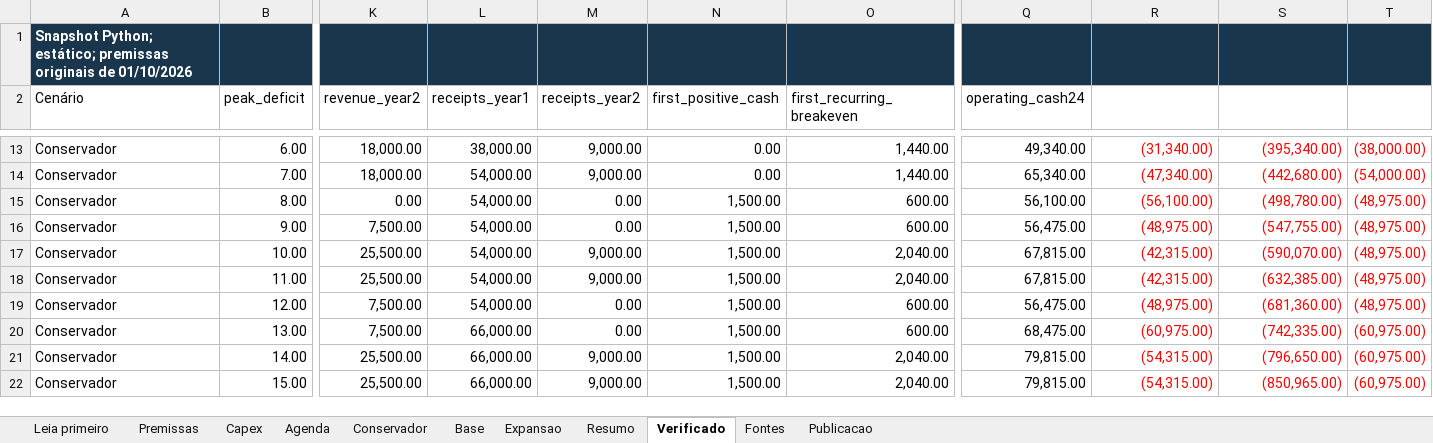
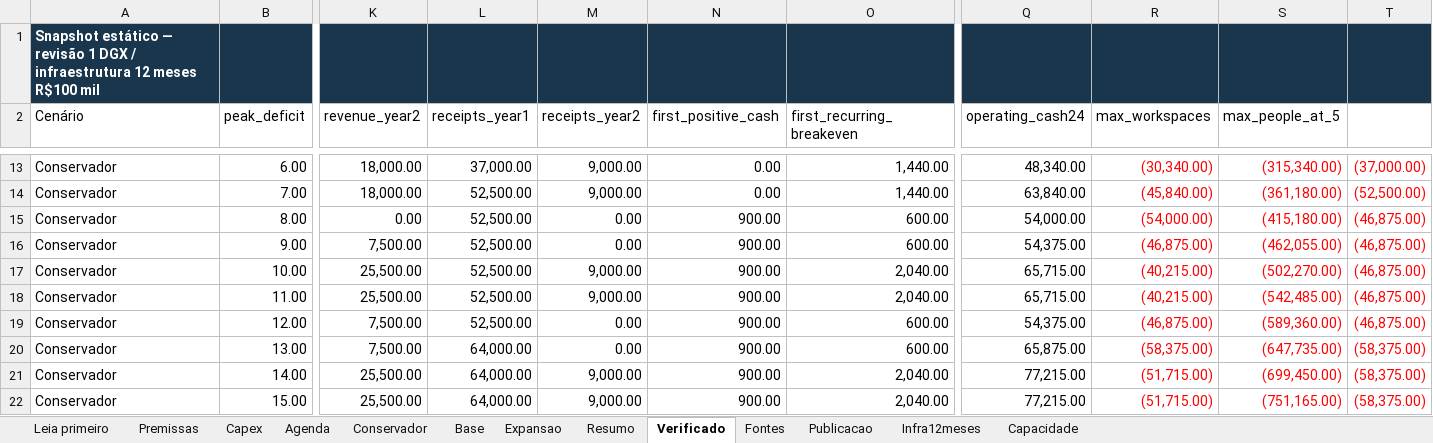
Before and after one commit to juboyy/topologic-business-plan, an Excel workbook: modelo-financeiro.xlsx, sheet Verificado, drawn as a sheet; only a part is shown, gaps mark what is left out; values as stored, in another font and other column widths than the file's, no borders; the diff covers the shown part only; the diff names each change by its address in the sheet, - before the commit and + after, or states it on an @@ line.

Commit message:
Revise BP: benefits-first, one DGX, R$100k infrastructure and conditional user capacity

```diff
--- a/modelo-financeiro.xlsx (sheet Verificado)
+++ b/modelo-financeiro.xlsx (sheet Verificado)
+sheet tab: Infra12meses
+sheet tab: Capacidade
-A1 (Cenário): Snapshot Python; estático; premissas originais de 01/10/2026
+A1 (Cenário): Snapshot estático — revisão 1 DGX / infraestrutura 12 meses R$100 mil
-R2: (empty)
+R2: max_workspaces
-S2: (empty)
+S2: max_people_at_5
-L13 (receipts_year1): 38,000.00
+L13 (receipts_year1): 37,000.00
-Q13 (operating_cash24): 49,340.00
+Q13 (operating_cash24): 48,340.00
-R13 (max_workspaces): (31,340.00)
+R13 (max_workspaces): (30,340.00)
-S13 (max_people_at_5): (395,340.00)
+S13 (max_people_at_5): (315,340.00)
-T13: (38,000.00)
+T13: (37,000.00)
-L14:L19 (receipts_year1): 54,000.00
+L14:L19 (receipts_year1): 52,500.00
-Q14 (operating_cash24): 65,340.00
+Q14 (operating_cash24): 63,840.00
-R14 (max_workspaces): (47,340.00)
+R14 (max_workspaces): (45,840.00)
-S14 (max_people_at_5): (442,680.00)
+S14 (max_people_at_5): (361,180.00)
-T14: (54,000.00)
+T14: (52,500.00)
-N15:N22 (first_positive_cash): 1,500.00
+N15:N22 (first_positive_cash): 900.00
-Q15 (operating_cash24): 56,100.00
+Q15 (operating_cash24): 54,000.00
-R15 (max_workspaces): (56,100.00)
+R15 (max_workspaces): (54,000.00)
-S15 (max_people_at_5): (498,780.00)
+S15 (max_people_at_5): (415,180.00)
-T15:T19: (48,975.00)
+T15:T19: (46,875.00)
-Q16 (operating_cash24): 56,475.00
+Q16 (operating_cash24): 54,375.00
-R16 (max_workspaces): (48,975.00)
+R16 (max_workspaces): (46,875.00)
-S16 (max_people_at_5): (547,755.00)
+S16 (max_people_at_5): (462,055.00)
-Q17:Q18 (operating_cash24): 67,815.00
+Q17:Q18 (operating_cash24): 65,715.00
-R17:R18 (max_workspaces): (42,315.00)
+R17:R18 (max_workspaces): (40,215.00)
-S17 (max_people_at_5): (590,070.00)
+S17 (max_people_at_5): (502,270.00)
-S18 (max_people_at_5): (632,385.00)
+S18 (max_people_at_5): (542,485.00)
-Q19 (operating_cash24): 56,475.00
+Q19 (operating_cash24): 54,375.00
-R19 (max_workspaces): (48,975.00)
+R19 (max_workspaces): (46,875.00)
-S19 (max_people_at_5): (681,360.00)
+S19 (max_people_at_5): (589,360.00)
-L20:L22 (receipts_year1): 66,000.00
+L20:L22 (receipts_year1): 64,000.00
-Q20 (operating_cash24): 68,475.00
+Q20 (operating_cash24): 65,875.00
-R20 (max_workspaces): (60,975.00)
+R20 (max_workspaces): (58,375.00)
-S20 (max_people_at_5): (742,335.00)
+S20 (max_people_at_5): (647,735.00)
-T20:T22: (60,975.00)
+T20:T22: (58,375.00)
-Q21:Q22 (operating_cash24): 79,815.00
+Q21:Q22 (operating_cash24): 77,215.00
-R21:R22 (max_workspaces): (54,315.00)
+R21:R22 (max_workspaces): (51,715.00)
-S21 (max_people_at_5): (796,650.00)
+S21 (max_people_at_5): (699,450.00)
-S22 (max_people_at_5): (850,965.00)
+S22 (max_people_at_5): (751,165.00)
```
Also changed, not shown: 381 edited cells and cell formats elsewhere in this sheet, sheet Base, sheet Conservador, sheet Expansao, sheet Resumo, sheet Capex, sheet Premissas, 3 more sheets, 4 other files.
